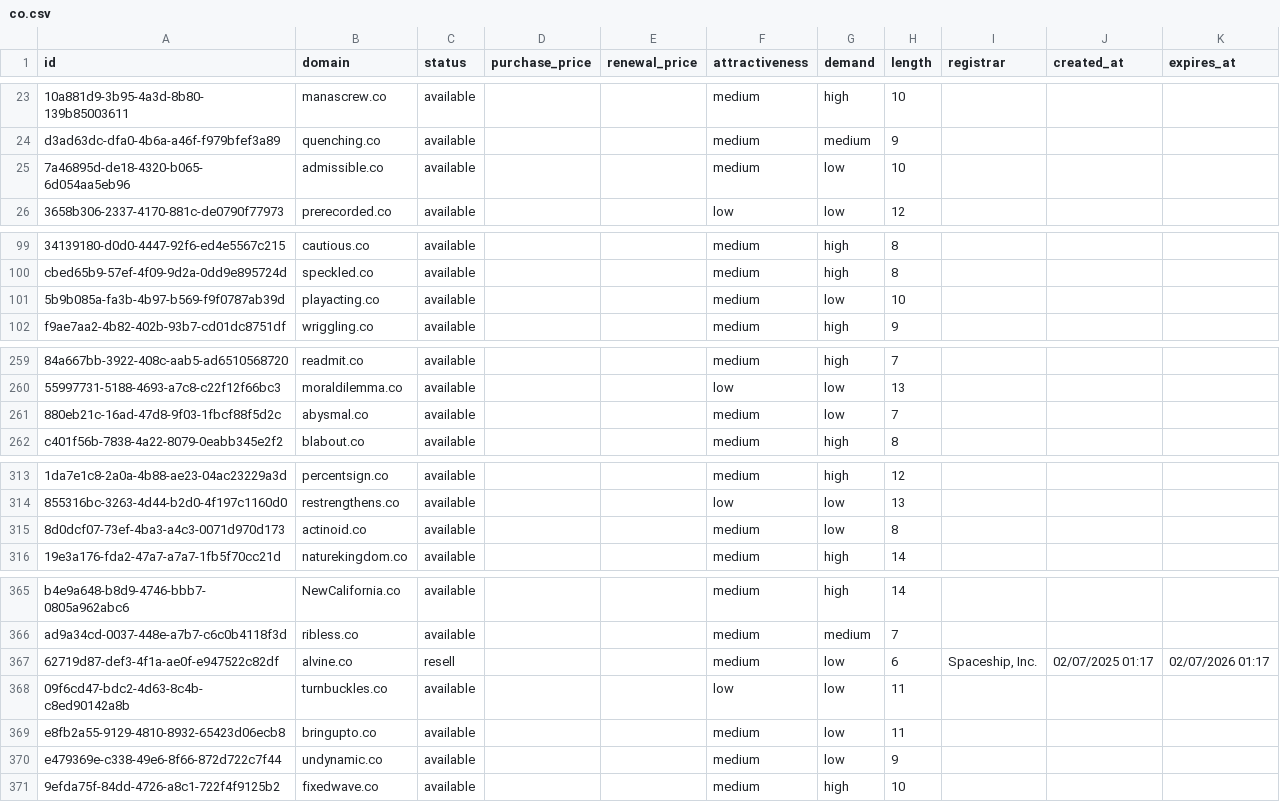
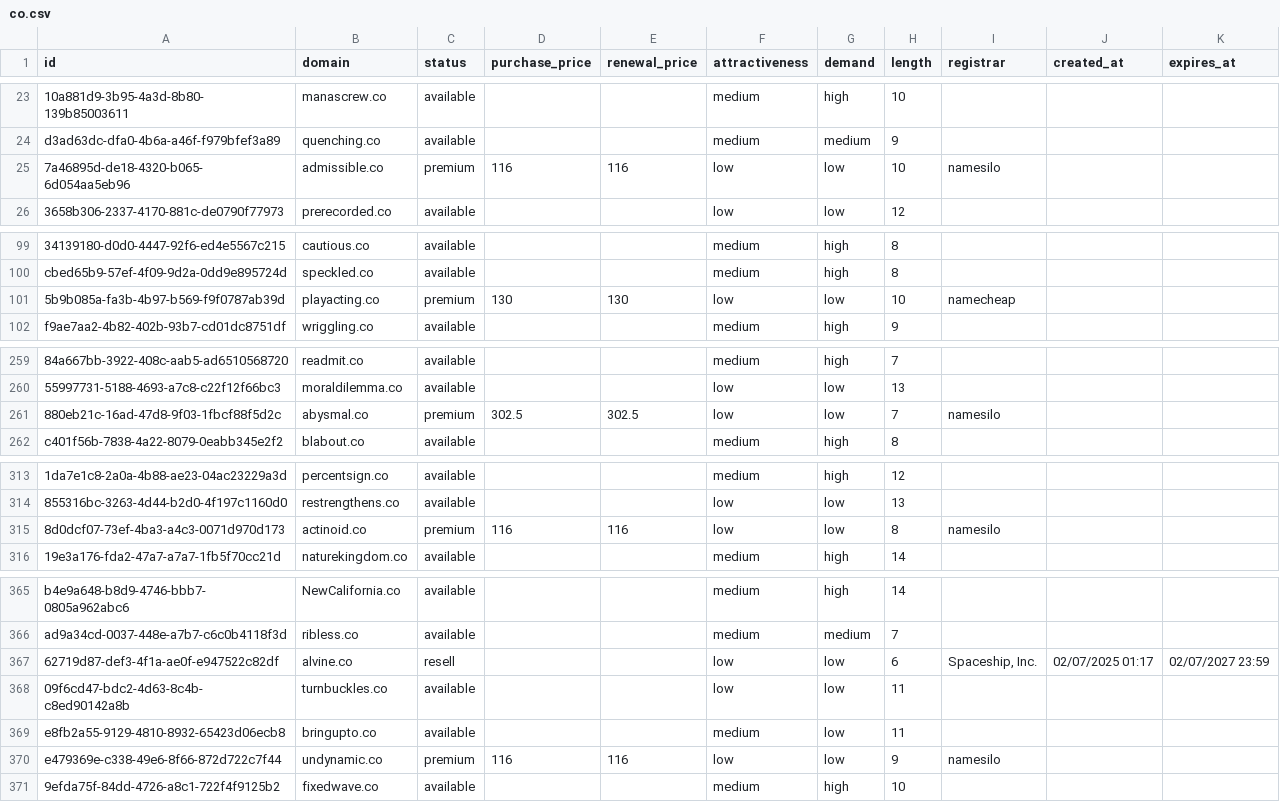
Before and after one commit to UniqueDomains/co-oneword-domains, a CSV file: co.csv, drawn as a sheet; only a part is shown, gaps mark what is left out; the diff covers the shown part only; the diff names each change by its address in the sheet, - before the commit and + after, or states it on an @@ line.

Commit message:
Domains update

```diff
--- a/co.csv
+++ b/co.csv
-C25 (status): available
+C25 (status): premium
-D25 (purchase_price): (empty)
+D25 (purchase_price): 116
-E25 (renewal_price): (empty)
+E25 (renewal_price): 116
-F25 (attractiveness): medium
+F25 (attractiveness): low
-I25 (registrar): (empty)
+I25 (registrar): namesilo
-C101 (status): available
+C101 (status): premium
-D101 (purchase_price): (empty)
+D101 (purchase_price): 130
-E101 (renewal_price): (empty)
+E101 (renewal_price): 130
-F101 (attractiveness): medium
+F101 (attractiveness): low
-I101 (registrar): (empty)
+I101 (registrar): namecheap
-C261 (status): available
+C261 (status): premium
-D261 (purchase_price): (empty)
+D261 (purchase_price): 302.5
-E261 (renewal_price): (empty)
+E261 (renewal_price): 302.5
-F261 (attractiveness): medium
+F261 (attractiveness): low
-I261 (registrar): (empty)
+I261 (registrar): namesilo
-C315 (status): available
+C315 (status): premium
-D315 (purchase_price): (empty)
+D315 (purchase_price): 116
-E315 (renewal_price): (empty)
+E315 (renewal_price): 116
-F315 (attractiveness): medium
+F315 (attractiveness): low
-I315 (registrar): (empty)
+I315 (registrar): namesilo
-F367 (attractiveness): medium
+F367 (attractiveness): low
-K367 (expires_at): 02/07/2026 01:17
+K367 (expires_at): 02/07/2027 23:59
-C370 (status): available
+C370 (status): premium
-D370 (purchase_price): (empty)
+D370 (purchase_price): 116
-E370 (renewal_price): (empty)
+E370 (renewal_price): 116
-F370 (attractiveness): medium
+F370 (attractiveness): low
-I370 (registrar): (empty)
+I370 (registrar): namesilo
```
Also changed, not shown: 53 edited cells elsewhere in this file, 4 other files.
